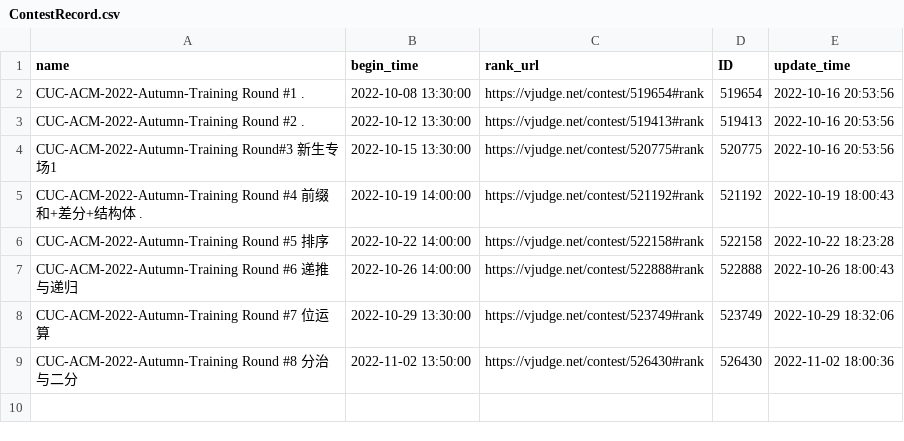
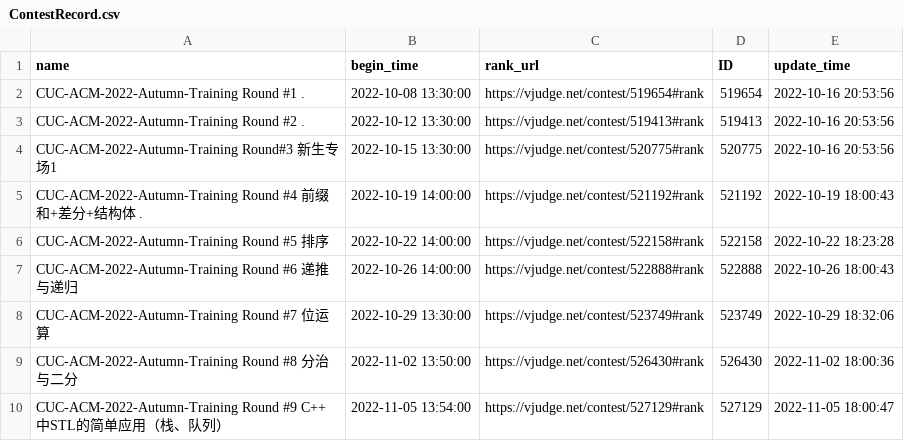
Before and after one commit to dukerki/VJudge-Spider-on-TravisCI, a CSV file: ContestRecord.csv, drawn as a sheet; the diff names each change by its address in the sheet, - before the commit and + after, or states it on an @@ line.

```diff
--- a/ContestRecord.csv
+++ b/ContestRecord.csv
+row 10: CUC-ACM-2022-Autumn-Training Round #9 C++中STL的简单应用（栈、队列） | 2022-11-05 13:54:00 | https://vjudge.net/contest/527129#rank | 527129 | 2022-11-05 18:00:47
```
Also changed, not shown: LuckyDogRecord.csv, Weight.csv, 2 other files.
